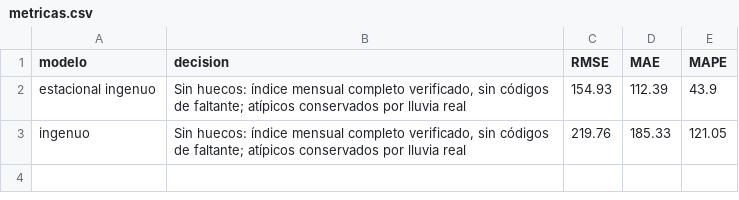
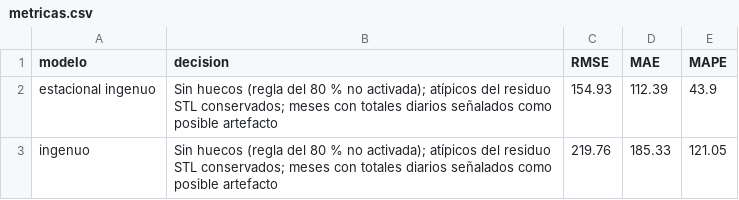
Before and after one commit to lucho2024/st-2026-2-miniproyecto-01, a CSV file: resultados/metricas.csv, drawn as a sheet.

Commit message:
Parte 1: ficha de datos, atípicos sobre residuo STL y sección 1 del informe

```diff
--- a/resultados/metricas.csv
+++ b/resultados/metricas.csv
@@ -1,3 +1,3 @@
 modelo,decision,RMSE,MAE,MAPE
-estacional ingenuo,"Sin huecos: índice mensual completo verificado, sin códigos de faltante; atípicos conservados por lluvia real",154.93,112.39,43.9
-ingenuo,"Sin huecos: índice mensual completo verificado, sin códigos de faltante; atípicos conservados por lluvia real",219.76,185.33,121.05
+estacional ingenuo,Sin huecos (regla del 80 % no activada); atípicos del residuo STL conservados; meses con totales diarios señalados como posible artefacto,154.93,112.39,43.9
+ingenuo,Sin huecos (regla del 80 % no activada); atípicos del residuo STL conservados; meses con totales diarios señalados como posible artefacto,219.76,185.33,121.05
```
Also changed, not shown: 4 other files.
